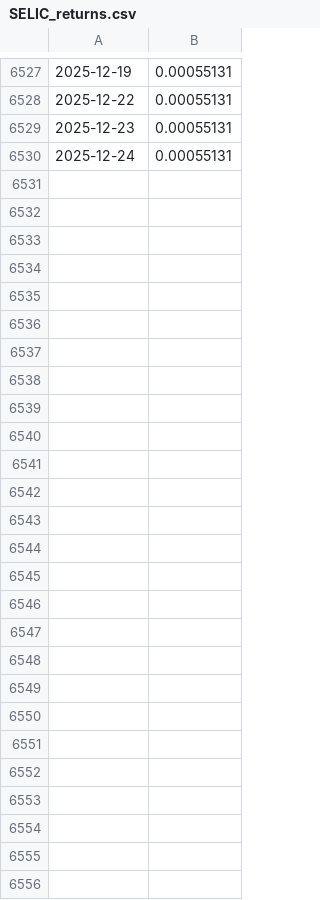
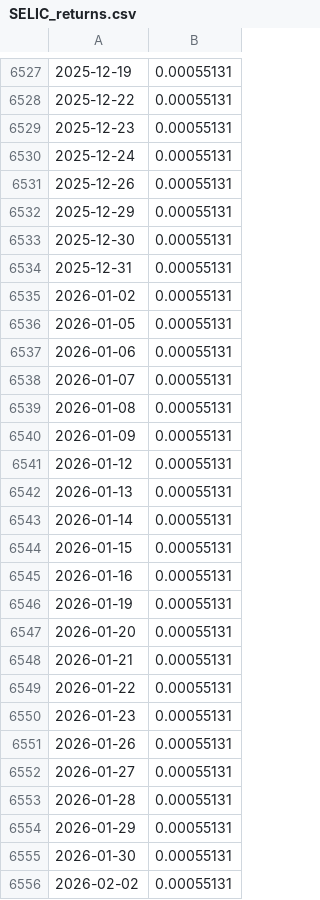
Before and after one commit to KgPergher98/OHRP, a CSV file: datasets/SELIC_returns.csv, drawn as a sheet; only a part is shown, gaps mark what is left out.

```diff
--- a/datasets/SELIC_returns.csv
+++ b/datasets/SELIC_returns.csv
@@ -6530 +6530,27 @@
 2025-12-24,0.00055131
+2025-12-26,0.00055131
+2025-12-29,0.00055131
+2025-12-30,0.00055131
+2025-12-31,0.00055131
+2026-01-02,0.00055131
+2026-01-05,0.00055131
+2026-01-06,0.00055131
+2026-01-07,0.00055131
+2026-01-08,0.00055131
+2026-01-09,0.00055131
+2026-01-12,0.00055131
+2026-01-13,0.00055131
+2026-01-14,0.00055131
+2026-01-15,0.00055131
+2026-01-16,0.00055131
+2026-01-19,0.00055131
+2026-01-20,0.00055131
+2026-01-21,0.00055131
+2026-01-22,0.00055131
+2026-01-23,0.00055131
+2026-01-26,0.00055131
+2026-01-27,0.00055131
+2026-01-28,0.00055131
+2026-01-29,0.00055131
+2026-01-30,0.00055131
+2026-02-02,0.00055131
```
Also changed, not shown: 20 other files.
